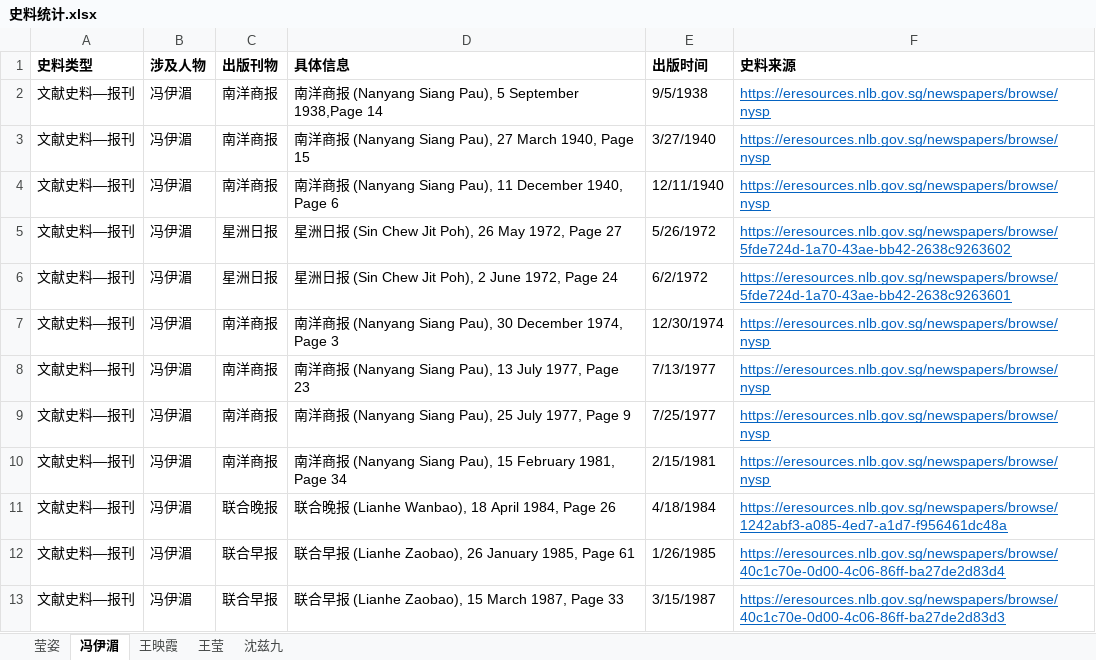
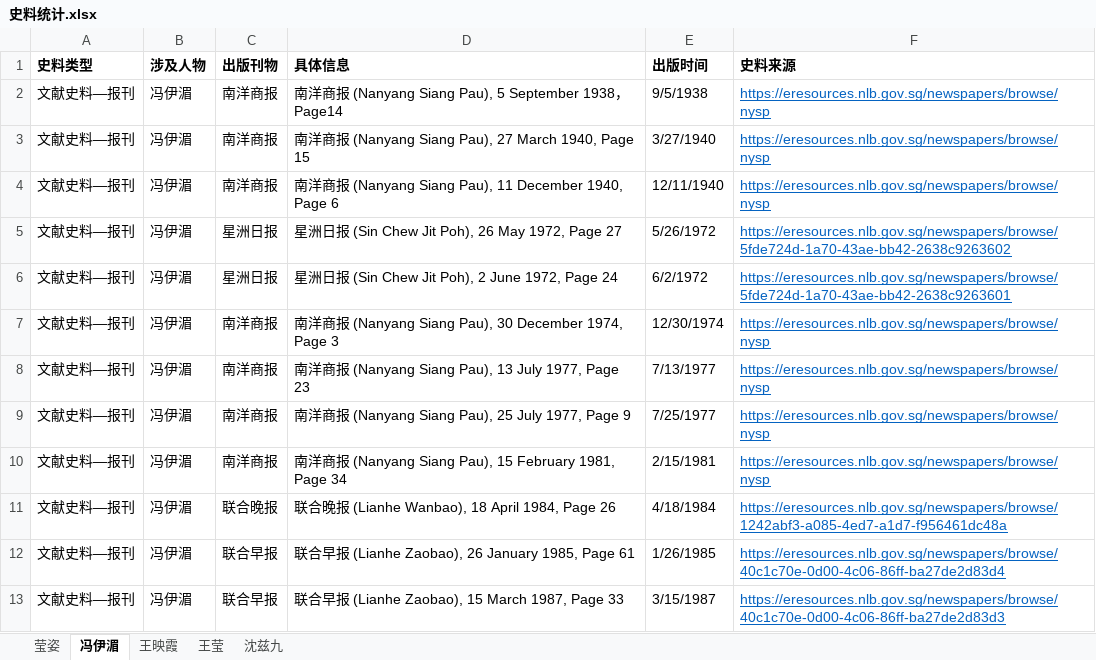
Before and after one commit to RUOTING233/nanyang-website, an Excel workbook: 史料统计.xlsx, sheet 冯伊湄, drawn as a sheet; values as stored, in another font and other column widths than the file's, no borders; the diff names each change by its address in the sheet, - before the commit and + after, or states it on an @@ line.

```diff
--- a/史料统计.xlsx (sheet 冯伊湄)
+++ b/史料统计.xlsx (sheet 冯伊湄)
-D2 (具体信息): …5 September 1938,Page 14
+D2 (具体信息): …5 September 1938，Page14
```
Also changed, not shown: sheet 王映霞, 9 other files.
